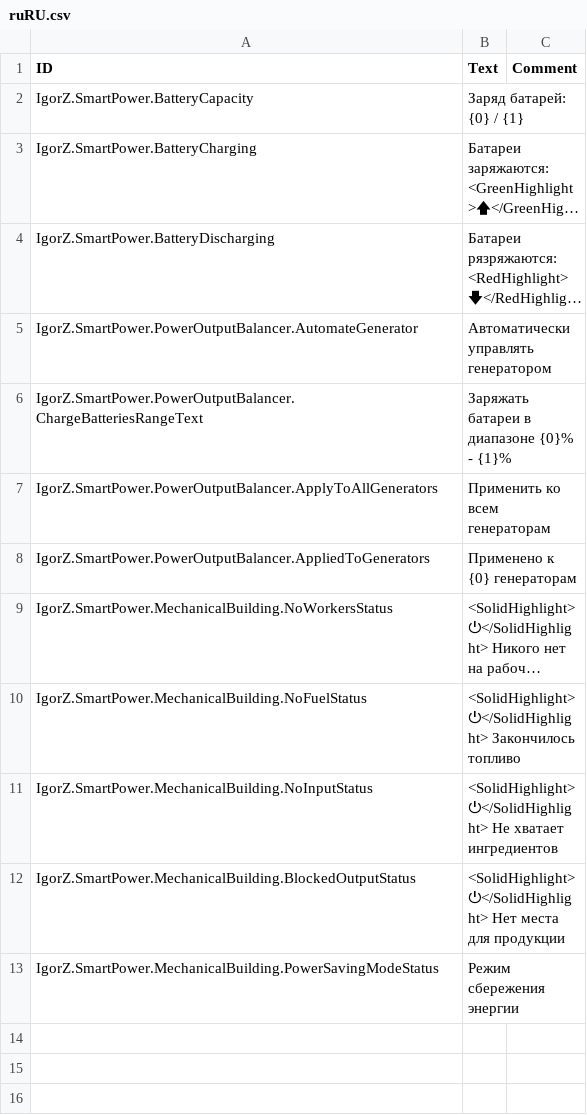
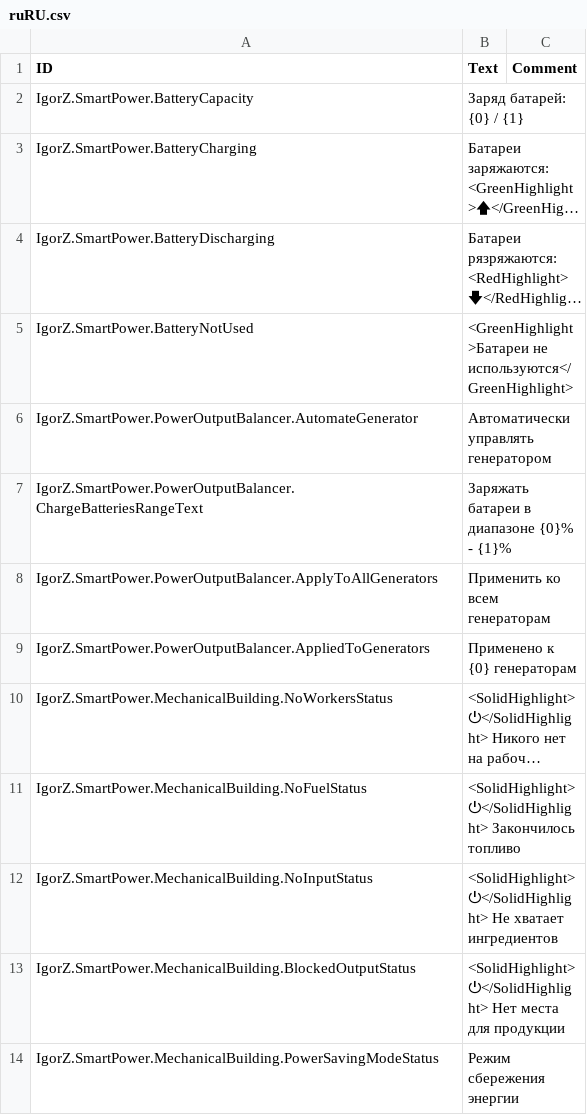
Before and after one commit to ihsoft/TimberbornMods, a CSV file: ModsUnityProject/Assets/Mods/SmartPower/Data/Localizations/ruRU.csv, drawn as a sheet; long unchanged cells end in …; the diff names each change by its address in the sheet, - before the commit and + after, or states it on an @@ line.

Commit message:
And no battery usage status

```diff
--- a/ModsUnityProject/Assets/Mods/SmartPower/Data/Localizations/ruRU.csv
+++ b/ModsUnityProject/Assets/Mods/SmartPower/Data/Localizations/ruRU.csv
+row 5: IgorZ.SmartPower.BatteryNotUsed | <GreenHighlight>Батареи не используются</GreenHighlight>
```
Also changed, not shown: ModsUnityProject/Assets/Mods/SmartPower/Data/Localizations/enUS.csv, 1 other file.
